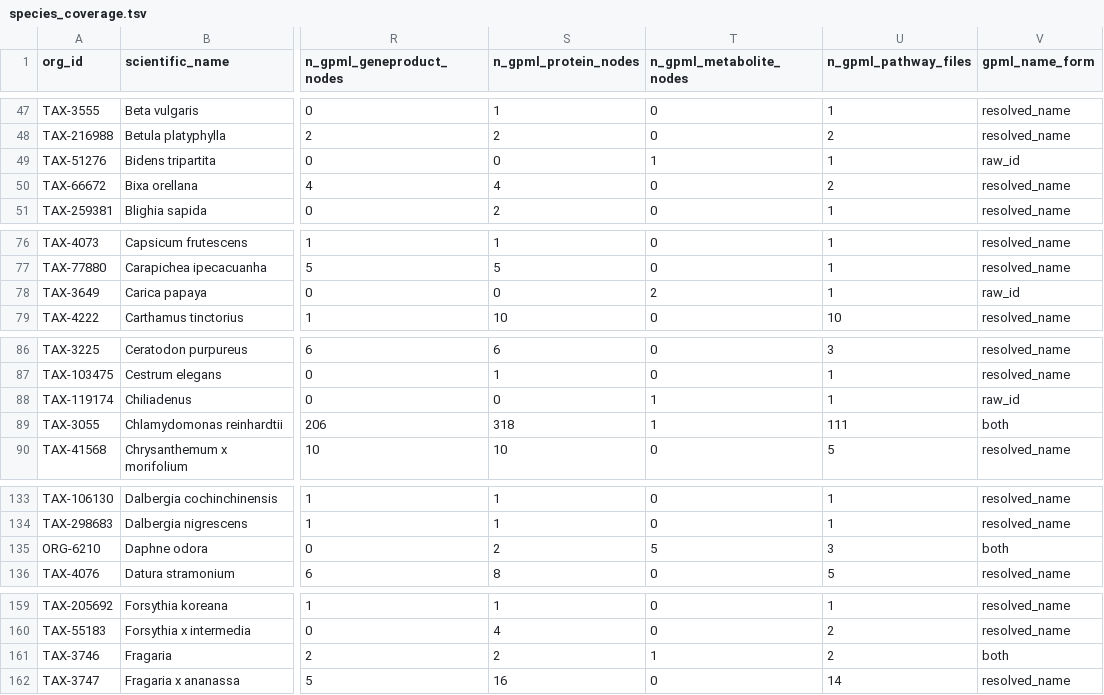
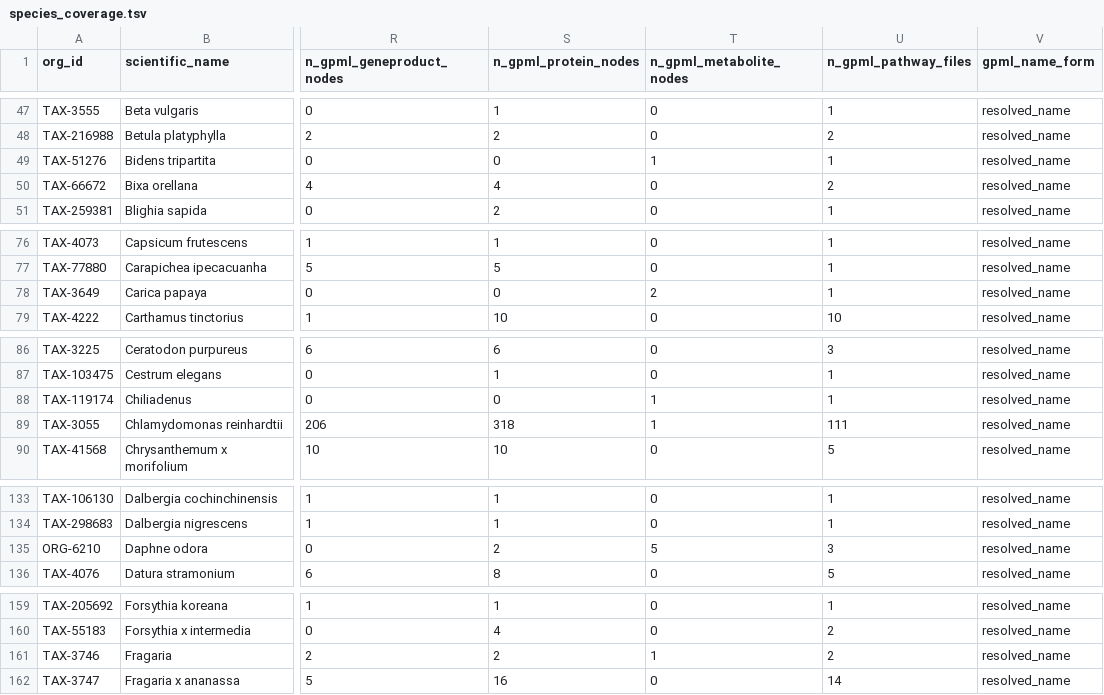
Before and after one commit to pathway-lod/Cyc_to_wiki, a TSV file: species_coverage.tsv, drawn as a sheet; only a part is shown, gaps mark what is left out; the diff covers the shown part only; the diff names each change by its address in the sheet, - before the commit and + after, or states it on an @@ line.

```diff
--- a/species_coverage.tsv
+++ b/species_coverage.tsv
-V49 (gpml_name_form): raw_id
+V49 (gpml_name_form): resolved_name
-V78 (gpml_name_form): raw_id
+V78 (gpml_name_form): resolved_name
-V88 (gpml_name_form): raw_id
+V88 (gpml_name_form): resolved_name
-V89 (gpml_name_form): both
+V89 (gpml_name_form): resolved_name
-V135 (gpml_name_form): both
+V135 (gpml_name_form): resolved_name
-V161 (gpml_name_form): both
+V161 (gpml_name_form): resolved_name
```
Also changed, not shown: 30 edited cells elsewhere in this file, 1 other file.
